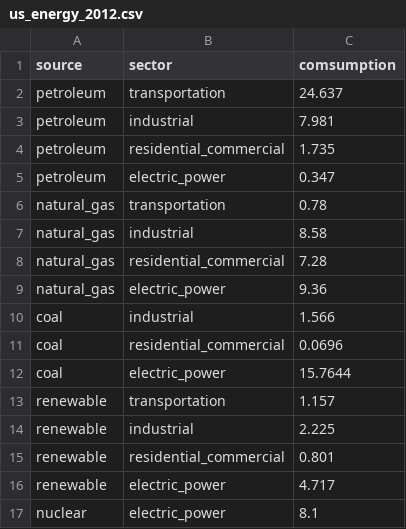
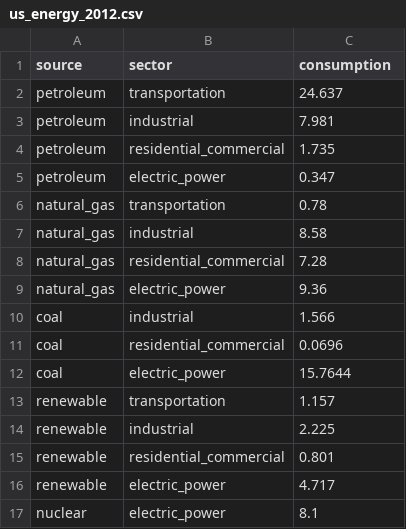
Before and after one commit to ijlyttle/r_intro, a CSV file: data/us_energy_2012.csv, drawn as a sheet.

Commit message:
fixes dumb typo

```diff
--- a/data/us_energy_2012.csv
+++ b/data/us_energy_2012.csv
@@ -1,2 +1,2 @@
-source,sector,comsumption
+source,sector,consumption
 petroleum,transportation,24.637
```
